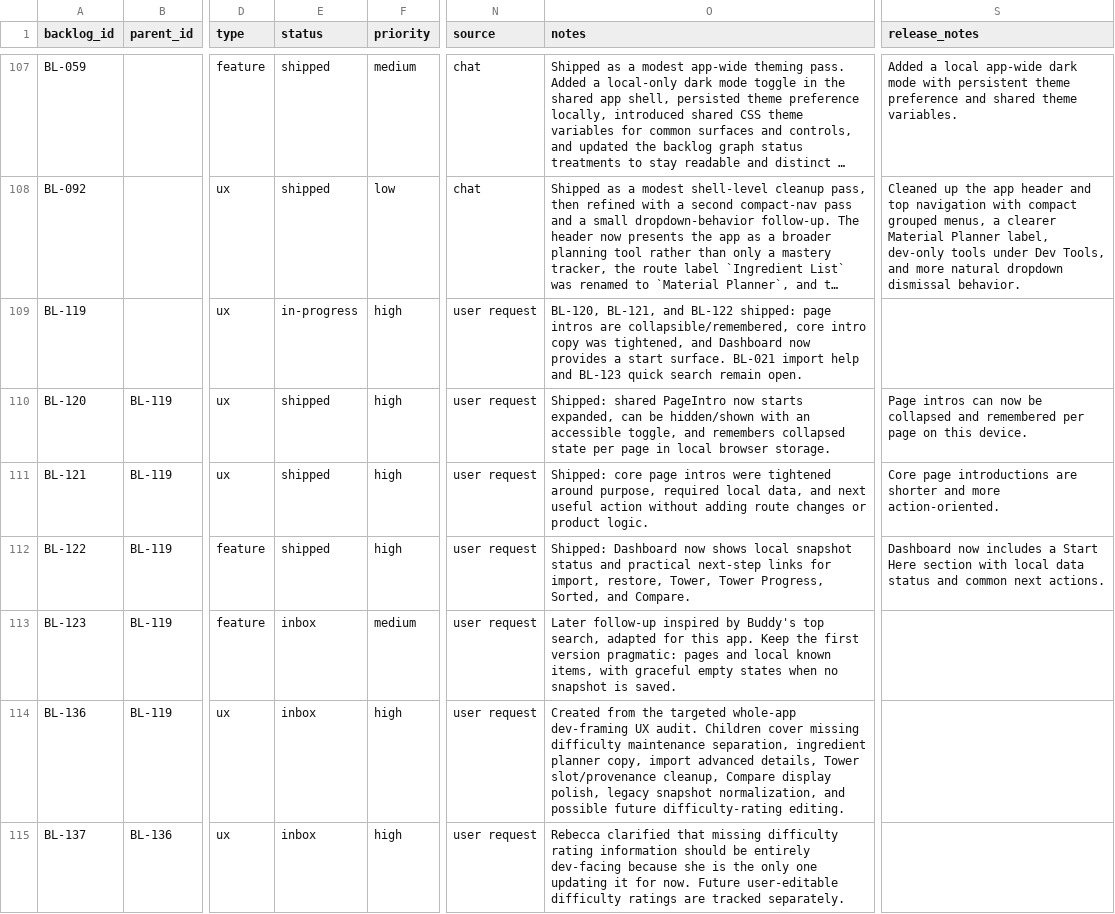
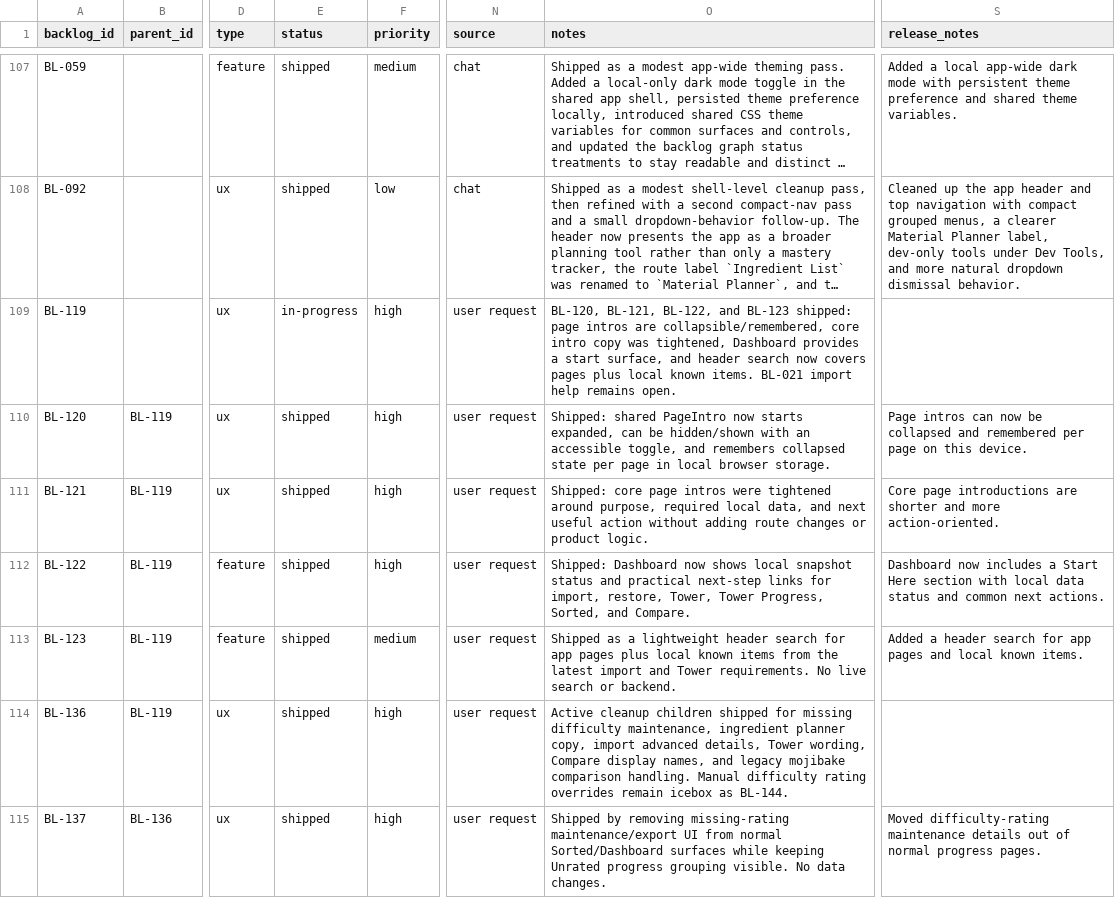
Before and after one commit to missvin/farmrpg-tools, a CSV file: planning/backlog.csv, drawn as a sheet; only a part is shown, gaps mark what is left out; long unchanged cells end in …; the diff covers the shown part only; the diff names each change by its address in the sheet, - before the commit and + after, or states it on an @@ line.

Commit message:
ux: clean up user-facing planning surfaces

```diff
--- a/planning/backlog.csv
+++ b/planning/backlog.csv
-O109 (notes): BL-120, BL-121, and BL-122 shipped: page intros are collapsible/remembered, core intro copy was tightened, and Dashboard now provides a start surface. BL-021 import help and BL-123 quick search remain open.
+O109 (notes): BL-120, BL-121, BL-122, and BL-123 shipped: page intros are collapsible/remembered, core intro copy was tightened, Dashboard provides a start surface, and header search now covers pages plus local known items. BL-021 import help remains open.
-E113:E115 (status): inbox
+E113:E115 (status): shipped
-O113 (notes): Later follow-up inspired by Buddy's top search, adapted for this app. Keep the first version pragmatic: pages and local known items, with graceful empty states when no snapshot is saved.
+O113 (notes): Shipped as a lightweight header search for app pages plus local known items from the latest import and Tower requirements. No live search or backend.
-S113 (release_notes): (empty)
+S113 (release_notes): Added a header search for app pages and local known items.
-O114 (notes): Created from the targeted whole-app dev-framing UX audit. Children cover missing difficulty maintenance separation, ingredient planner copy, import advanced details, Tower slot/provenance cleanup, Compare display polish, legacy snapshot normalization, and possible future difficulty-rating editing.
+O114 (notes): Active cleanup children shipped for missing difficulty maintenance, ingredient planner copy, import advanced details, Tower wording, Compare display names, and legacy mojibake comparison handling. Manual difficulty rating overrides remain icebox as BL-144.
-O115 (notes): Rebecca clarified that missing difficulty rating information should be entirely dev-facing because she is the only one updating it for now. Future user-editable difficulty ratings are tracked separately.
+O115 (notes): Shipped by removing missing-rating maintenance/export UI from normal Sorted/Dashboard surfaces while keeping Unrated progress grouping visible. No data changes.
-S115 (release_notes): (empty)
+S115 (release_notes): Moved difficulty-rating maintenance details out of normal progress pages.
```
Also changed, not shown: 20 edited cells elsewhere in this file, 19 other files.
